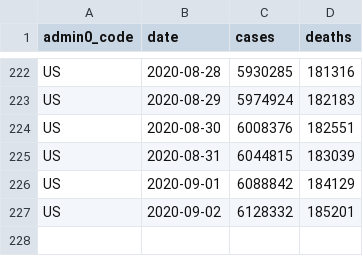
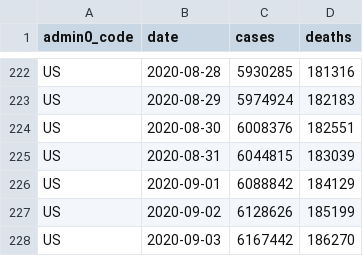
Before and after one commit to covid-open-data/xform-casecount-us-nytimes, a CSV file: output/admin0/US.csv, drawn as a sheet; only a part is shown, gaps mark what is left out.

```diff
--- a/output/admin0/US.csv
+++ b/output/admin0/US.csv
@@ -226,2 +226,3 @@ US,2020-08-31,6044815,183039
 US,2020-09-01,6088842,184129
-US,2020-09-02,6128332,185201
+US,2020-09-02,6128626,185199
+US,2020-09-03,6167442,186270
```
Also changed, not shown: output/admin1/US.csv.
